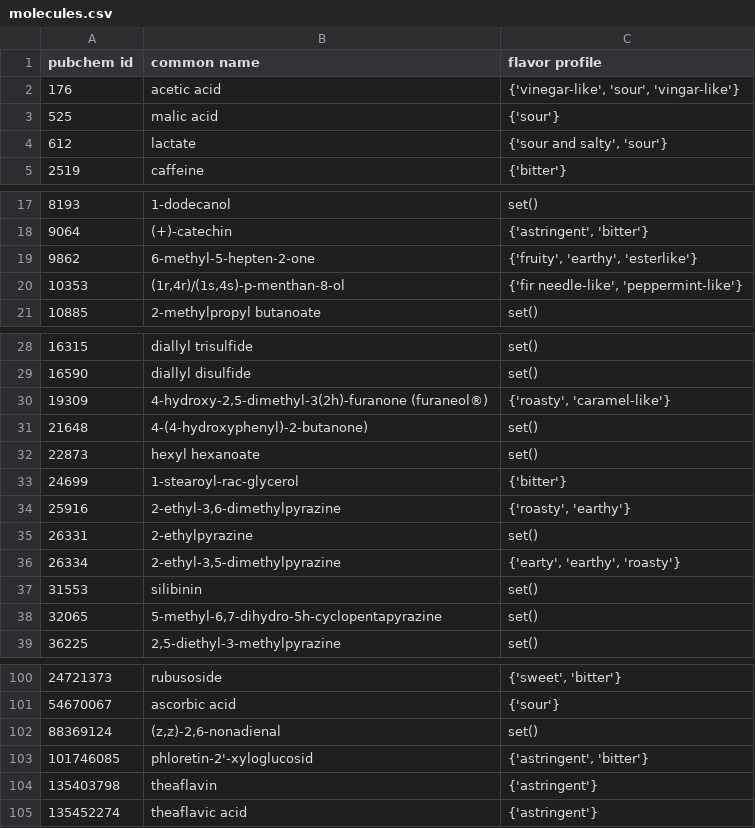
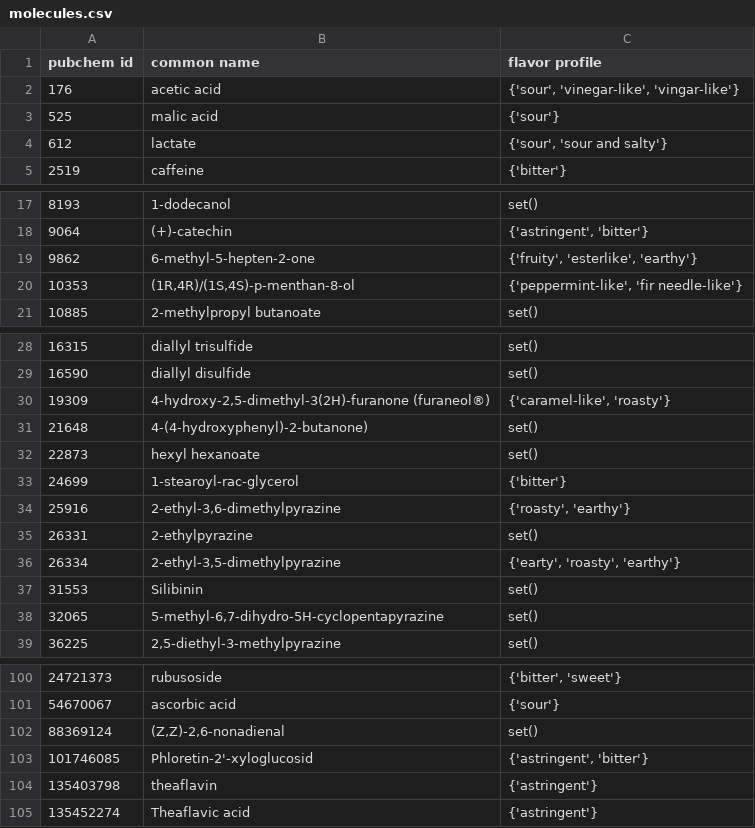
Before and after one commit to noirchoix/script_fsbi_scraper, a CSV file: molecules.csv, drawn as a sheet; only a part is shown, gaps mark what is left out; the diff covers the shown part only.

```diff
--- a/molecules.csv
+++ b/molecules.csv
@@ -1,5 +1,5 @@
 pubchem id,common name,flavor profile
-176,acetic acid,"{'vinegar-like', 'sour', 'vingar-like'}"
+176,acetic acid,"{'sour', 'vinegar-like', 'vingar-like'}"
 525,malic acid,{'sour'}
-612,lactate,"{'sour and salty', 'sour'}"
+612,lactate,"{'sour', 'sour and salty'}"
 2519,caffeine,{'bitter'}
@@ -18,4 +18,4 @@ pubchem id,common name,flavor profile
 9064,(+)-catechin,"{'astringent', 'bitter'}"
-9862,6-methyl-5-hepten-2-one,"{'fruity', 'earthy', 'esterlike'}"
-10353,"(1r,4r)/(1s,4s)-p-menthan-8-ol","{'fir needle-like', 'peppermint-like'}"
+9862,6-methyl-5-hepten-2-one,"{'fruity', 'esterlike', 'earthy'}"
+10353,"(1R,4R)/(1S,4S)-p-menthan-8-ol","{'peppermint-like', 'fir needle-like'}"
 10885,2-methylpropyl butanoate,set()
@@ -29,3 +29,3 @@ pubchem id,common name,flavor profile
 16590,diallyl disulfide,set()
-19309,"4-hydroxy-2,5-dimethyl-3(2h)-furanone (furaneol®)","{'roasty', 'caramel-like'}"
+19309,"4-hydroxy-2,5-dimethyl-3(2H)-furanone (furaneol®)","{'caramel-like', 'roasty'}"
 21648,4-(4-hydroxyphenyl)-2-butanone),set()
@@ -35,5 +35,5 @@ pubchem id,common name,flavor profile
 26331,2-ethylpyrazine,set()
-26334,"2-ethyl-3,5-dimethylpyrazine","{'earty', 'earthy', 'roasty'}"
-31553,silibinin,set()
-32065,"5-methyl-6,7-dihydro-5h-cyclopentapyrazine",set()
+26334,"2-ethyl-3,5-dimethylpyrazine","{'earty', 'roasty', 'earthy'}"
+31553,Silibinin,set()
+32065,"5-methyl-6,7-dihydro-5H-cyclopentapyrazine",set()
 36225,"2,5-diethyl-3-methylpyrazine",set()
@@ -100,6 +100,6 @@ pubchem id,common name,flavor profile
-24721373,rubusoside,"{'sweet', 'bitter'}"
+24721373,rubusoside,"{'bitter', 'sweet'}"
 54670067,ascorbic acid,{'sour'}
-88369124,"(z,z)-2,6-nonadienal",set()
-101746085,phloretin-2'-xyloglucosid,"{'astringent', 'bitter'}"
+88369124,"(Z,Z)-2,6-nonadienal",set()
+101746085,Phloretin-2'-xyloglucosid,"{'astringent', 'bitter'}"
 135403798,theaflavin,{'astringent'}
-135452274,theaflavic acid,{'astringent'}
+135452274,Theaflavic acid,{'astringent'}
```
Also changed, not shown: 36 edited cells elsewhere in this file, flavordb.csv, 1 other file.
